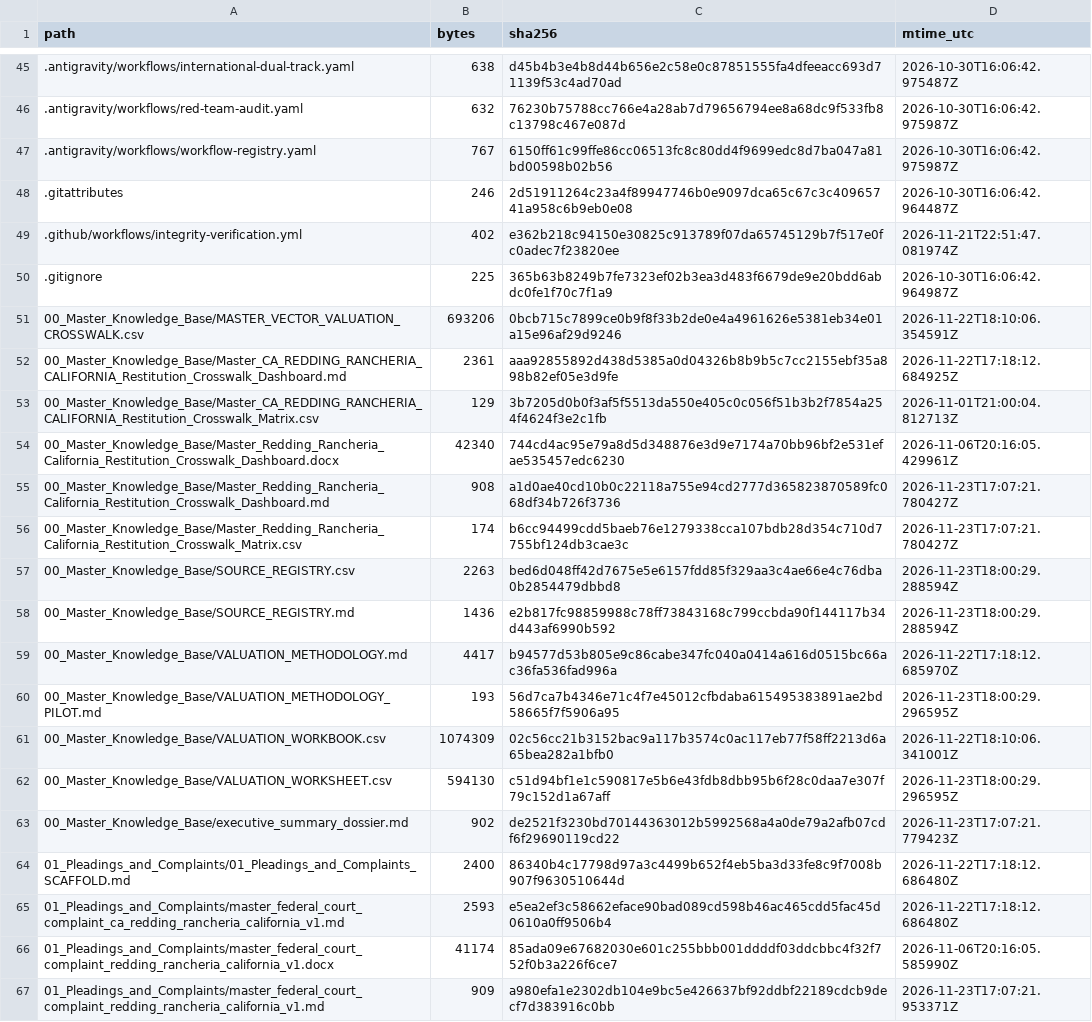
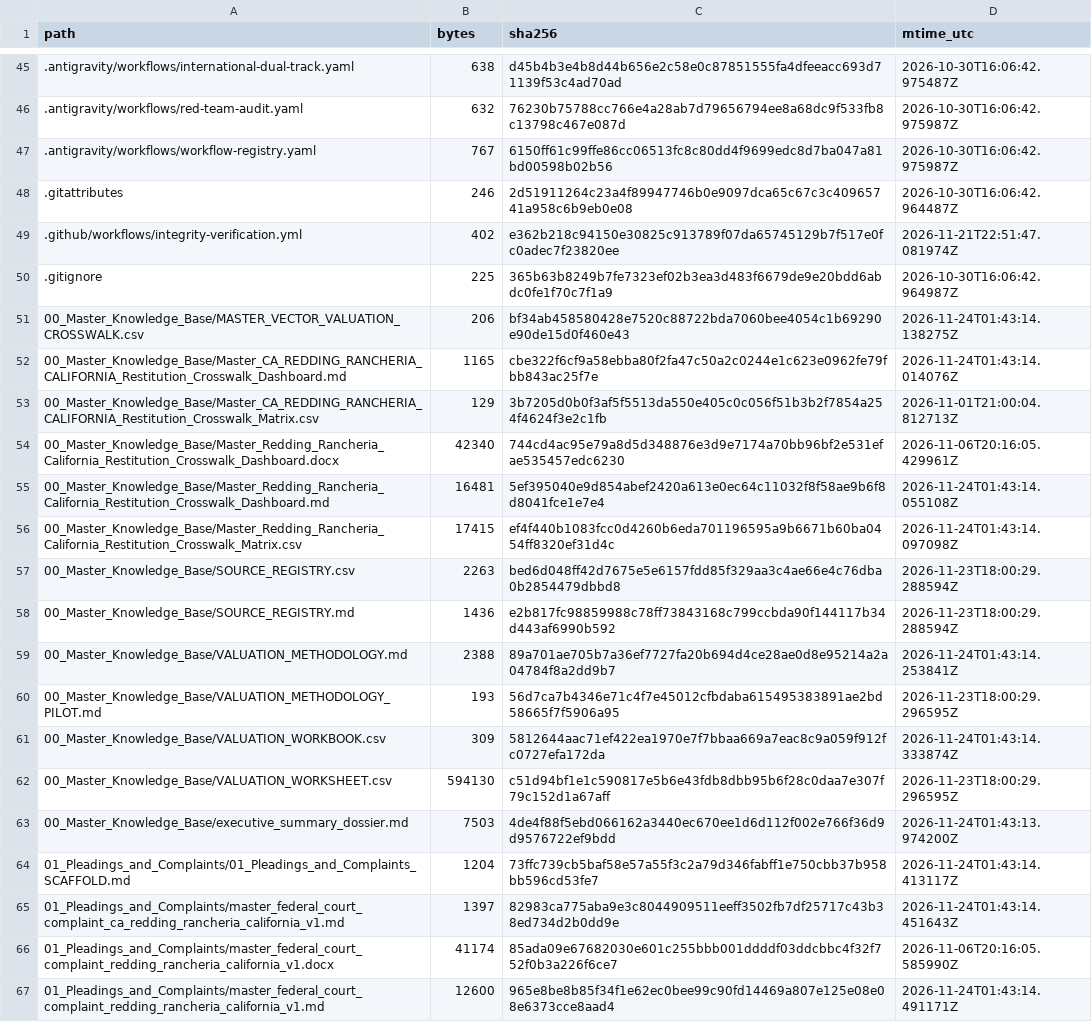
Before and after one commit to GlobalRestitutionAlliance/turtle-island-us-ca-redding-rancheria-california-master-litigation, a CSV file: 99_Archives_and_Manifests/MANIFEST_SHA256.csv, drawn as a sheet; only a part is shown, gaps mark what is left out; the diff covers the shown part only.

```diff
--- a/99_Archives_and_Manifests/MANIFEST_SHA256.csv
+++ b/99_Archives_and_Manifests/MANIFEST_SHA256.csv
@@ -50,18 +50,18 @@ path,bytes,sha256,mtime_utc
 .gitignore,225,365b63b8249b7fe7323ef02b3ea3d483f6679de9e20bdd6abdc0fe1f70c7f1a9,2026-10-30T16:06:42.964987Z
-00_Master_Knowledge_Base/MASTER_VECTOR_VALUATION_CROSSWALK.csv,693206,0bcb715c7899ce0b9f8f33b2de0e4a4961626e5381eb34e01a15e96af29d9246,2026-11-22T18:10:06.354591Z
-00_Master_Knowledge_Base/Master_CA_REDDING_RANCHERIA_CALIFORNIA_Restitution_Crosswalk_Dashboard.md,2361,aaa92855892d438d5385a0d04326b8b9b5c7cc2155ebf35a898b82ef05e3d9fe,2026-11-22T17:18:12.684925Z
+00_Master_Knowledge_Base/MASTER_VECTOR_VALUATION_CROSSWALK.csv,206,bf34ab458580428e7520c88722bda7060bee4054c1b69290e90de15d0f460e43,2026-11-24T01:43:14.138275Z
+00_Master_Knowledge_Base/Master_CA_REDDING_RANCHERIA_CALIFORNIA_Restitution_Crosswalk_Dashboard.md,1165,cbe322f6cf9a58ebba80f2fa47c50a2c0244e1c623e0962fe79fbb843ac25f7e,2026-11-24T01:43:14.014076Z
 00_Master_Knowledge_Base/Master_CA_REDDING_RANCHERIA_CALIFORNIA_Restitution_Crosswalk_Matrix.csv,129,3b7205d0b0f3af5f5513da550e405c0c056f51b3b2f7854a254f4624f3e2c1fb,2026-11-01T21:00:04.812713Z
 00_Master_Knowledge_Base/Master_Redding_Rancheria_California_Restitution_Crosswalk_Dashboard.docx,42340,744cd4ac95e79a8d5d348876e3d9e7174a70bb96bf2e531efae535457edc6230,2026-11-06T20:16:05.429961Z
-00_Master_Knowledge_Base/Master_Redding_Rancheria_California_Restitution_Crosswalk_Dashboard.md,908,a1d0ae40cd10b0c22118a755e94cd2777d365823870589fc068df34b726f3736,2026-11-23T17:07:21.780427Z
-00_Master_Knowledge_Base/Master_Redding_Rancheria_California_Restitution_Crosswalk_Matrix.csv,174,b6cc94499cdd5baeb76e1279338cca107bdb28d354c710d7755bf124db3cae3c,2026-11-23T17:07:21.780427Z
+00_Master_Knowledge_Base/Master_Redding_Rancheria_California_Restitution_Crosswalk_Dashboard.md,16481,5ef395040e9d854abef2420a613e0ec64c11032f8f58ae9b6f8d8041fce1e7e4,2026-11-24T01:43:14.055108Z
+00_Master_Knowledge_Base/Master_Redding_Rancheria_California_Restitution_Crosswalk_Matrix.csv,17415,ef4f440b1083fcc0d4260b6eda701196595a9b6671b60ba0454ff8320ef31d4c,2026-11-24T01:43:14.097098Z
 00_Master_Knowledge_Base/SOURCE_REGISTRY.csv,2263,bed6d048ff42d7675e5e6157fdd85f329aa3c4ae66e4c76dba0b2854479dbbd8,2026-11-23T18:00:29.288594Z
 00_Master_Knowledge_Base/SOURCE_REGISTRY.md,1436,e2b817fc98859988c78ff73843168c799ccbda90f144117b34d443af6990b592,2026-11-23T18:00:29.288594Z
-00_Master_Knowledge_Base/VALUATION_METHODOLOGY.md,4417,b94577d53b805e9c86cabe347fc040a0414a616d0515bc66ac36fa536fad996a,2026-11-22T17:18:12.685970Z
+00_Master_Knowledge_Base/VALUATION_METHODOLOGY.md,2388,89a701ae705b7a36ef7727fa20b694d4ce28ae0d8e95214a2a04784f8a2dd9b7,2026-11-24T01:43:14.253841Z
 00_Master_Knowledge_Base/VALUATION_METHODOLOGY_PILOT.md,193,56d7ca7b4346e71c4f7e45012cfbdaba615495383891ae2bd58665f7f5906a95,2026-11-23T18:00:29.296595Z
-00_Master_Knowledge_Base/VALUATION_WORKBOOK.csv,1074309,02c56cc21b3152bac9a117b3574c0ac117eb77f58ff2213d6a65bea282a1bfb0,2026-11-22T18:10:06.341001Z
+00_Master_Knowledge_Base/VALUATION_WORKBOOK.csv,309,5812644aac71ef422ea1970e7f7bbaa669a7eac8c9a059f912fc0727efa172da,2026-11-24T01:43:14.333874Z
 00_Master_Knowledge_Base/VALUATION_WORKSHEET.csv,594130,c51d94bf1e1c590817e5b6e43fdb8dbb95b6f28c0daa7e307f79c152d1a67aff,2026-11-23T18:00:29.296595Z
-00_Master_Knowledge_Base/executive_summary_dossier.md,902,de2521f3230bd70144363012b5992568a4a0de79a2afb07cdf6f29690119cd22,2026-11-23T17:07:21.779423Z
-01_Pleadings_and_Complaints/01_Pleadings_and_Complaints_SCAFFOLD.md,2400,86340b4c17798d97a3c4499b652f4eb5ba3d33fe8c9f7008b907f9630510644d,2026-11-22T17:18:12.686480Z
-01_Pleadings_and_Complaints/master_federal_court_complaint_ca_redding_rancheria_california_v1.md,2593,e5ea2ef3c58662eface90bad089cd598b46ac465cdd5fac45d0610a0ff9506b4,2026-11-22T17:18:12.686480Z
+00_Master_Knowledge_Base/executive_summary_dossier.md,7503,4de4f88f5ebd066162a3440ec670ee1d6d112f002e766f36d9d9576722ef9bdd,2026-11-24T01:43:13.974200Z
+01_Pleadings_and_Complaints/01_Pleadings_and_Complaints_SCAFFOLD.md,1204,73ffc739cb5baf58e57a55f3c2a79d346fabff1e750cbb37b958bb596cd53fe7,2026-11-24T01:43:14.413117Z
+01_Pleadings_and_Complaints/master_federal_court_complaint_ca_redding_rancheria_california_v1.md,1397,82983ca775aba9e3c8044909511eeff3502fb7df25717c43b38ed734d2b0dd9e,2026-11-24T01:43:14.451643Z
 01_Pleadings_and_Complaints/master_federal_court_complaint_redding_rancheria_california_v1.docx,41174,85ada09e67682030e601c255bbb001ddddf03ddcbbc4f32f752f0b3a226f6ce7,2026-11-06T20:16:05.585990Z
-01_Pleadings_and_Complaints/master_federal_court_complaint_redding_rancheria_california_v1.md,909,a980efa1e2302db104e9bc5e426637bf92ddbf22189cdcb9decf7d383916c0bb,2026-11-23T17:07:21.953371Z
+01_Pleadings_and_Complaints/master_federal_court_complaint_redding_rancheria_california_v1.md,12600,965e8be8b85f34f1e62ec0bee99c90fd14469a807e125e08e08e6373cce8aad4,2026-11-24T01:43:14.491171Z
```
Also changed, not shown: 80 edited cells elsewhere in this file, 37 other files.
